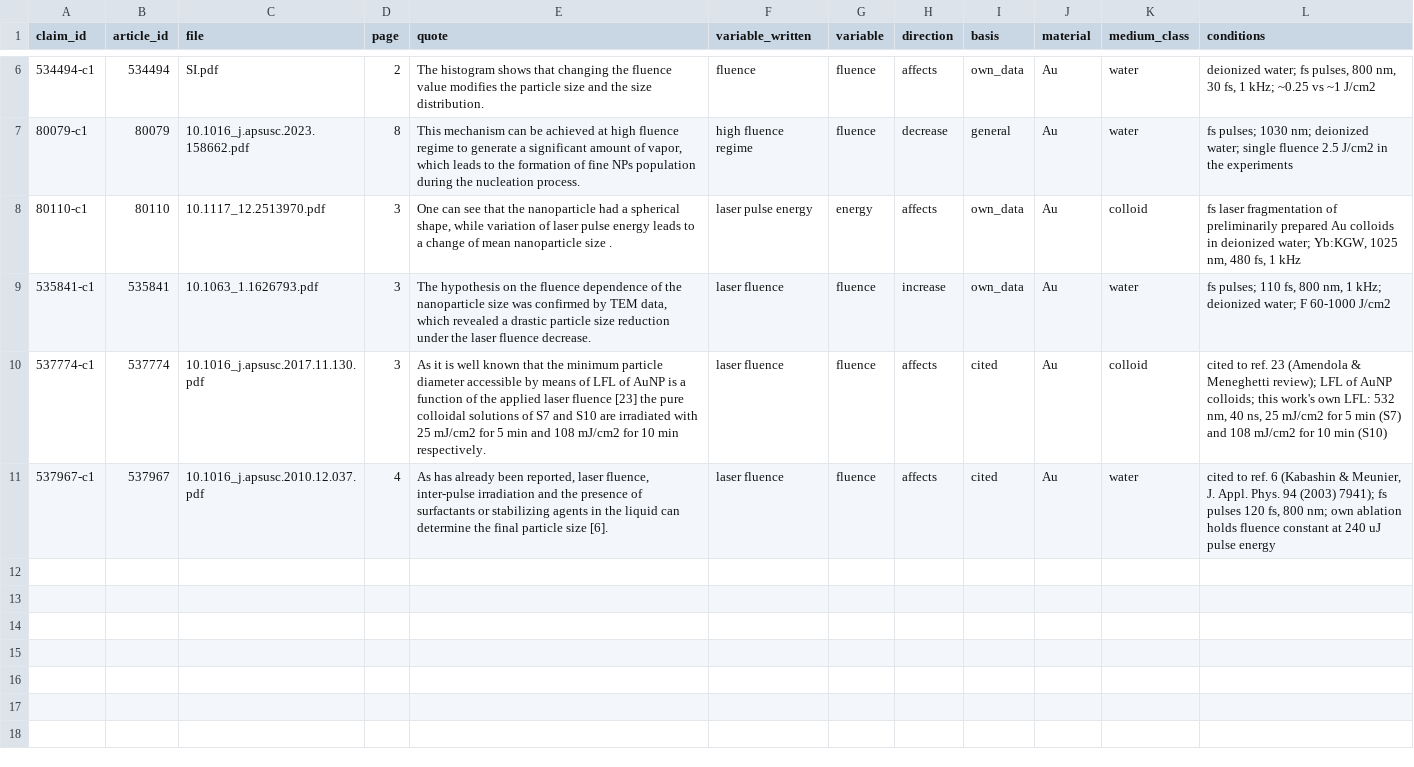
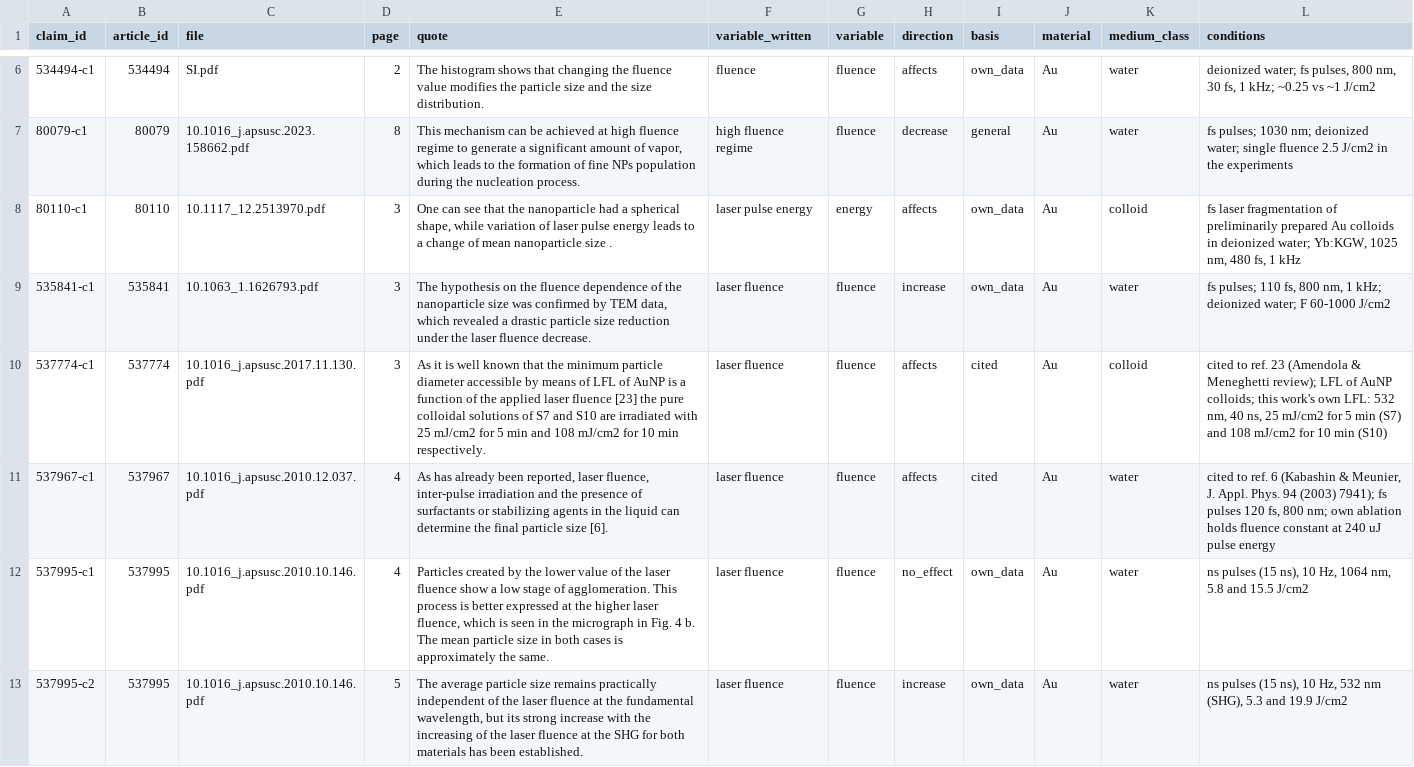
Before and after one commit to Kaldarinz/ai4science_proj, a CSV file: results/claims.csv, drawn as a sheet; only a part is shown, gaps mark what is left out; the diff names each change by its address in the sheet, - before the commit and + after, or states it on an @@ line.

Commit message:
537995: extraction — two own-data Au fluence claims, complete reading attestation

```diff
--- a/results/claims.csv
+++ b/results/claims.csv
+row 12: 537995-c1 | 537995 | 10.1016_j.apsusc.2010.10.146.pdf | 4 | Particles created by the lower value of the laser fluence show a low stage of agglomeration. This process is better expressed at the higher laser fluence, which is seen in the micrograph in Fig. 4 b. The mean particle size in both cases is approximately the same. | laser fluence | fluence | no_effect | own_data | Au | water | ns pulses (15 ns), 10 Hz, 1064 nm, 5.8 and 15.5 J/cm2
+row 13: 537995-c2 | 537995 | 10.1016_j.apsusc.2010.10.146.pdf | 5 | The average particle size remains practically independent of the laser fluence at the fundamental wavelength, but its strong increase with the increasing of the laser fluence at the SHG for both materials has been established. | laser fluence | fluence | increase | own_data | Au | water | ns pulses (15 ns), 10 Hz, 532 nm (SHG), 5.3 and 19.9 J/cm2
```
Also changed, not shown: results/extraction_status.csv, 1 other file.
